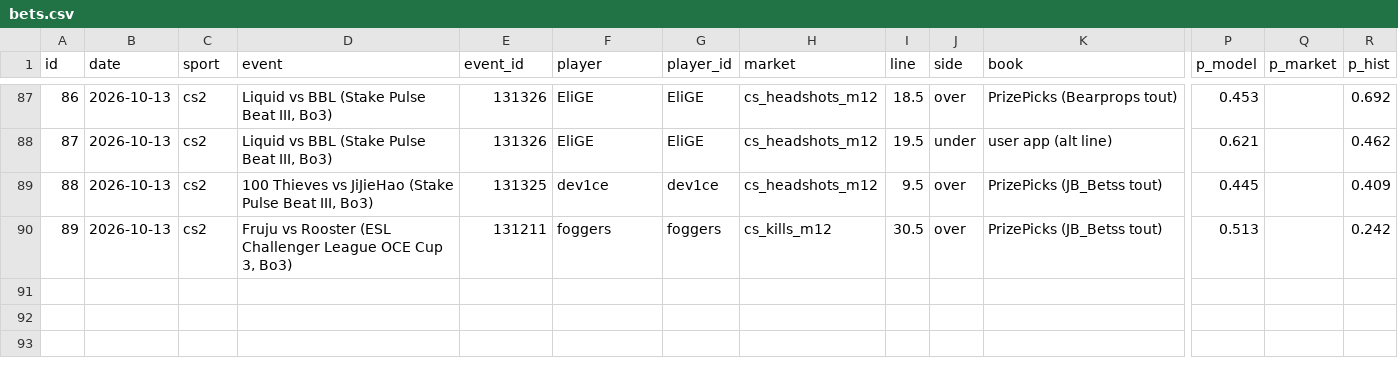
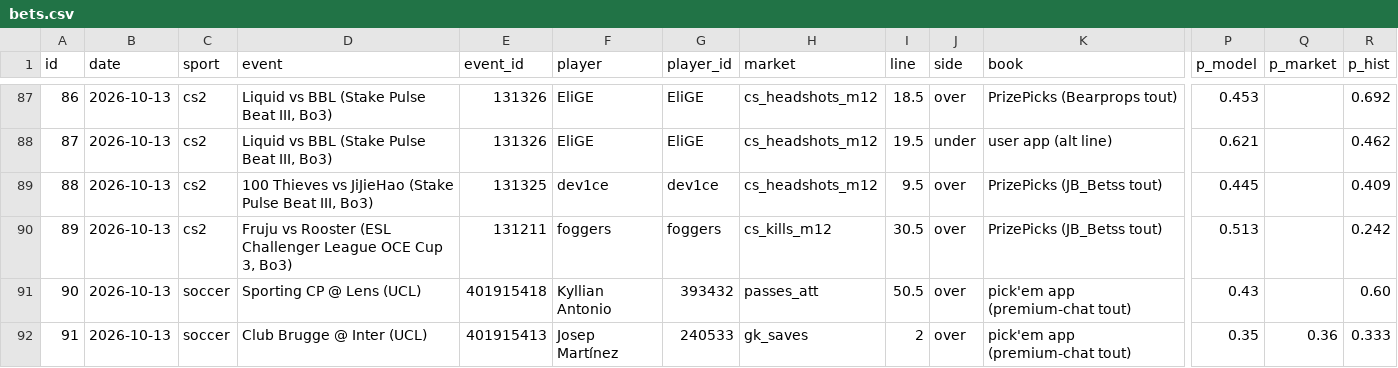
Before and after one commit to ericc112/test, a CSV file: betting/data/bets.csv, drawn as a sheet; only a part is shown, gaps mark what is left out; rows hold the shown columns only; the diff names each change by its address in the sheet, - before the commit and + after, or states it on an @@ line.

```diff
--- a/betting/data/bets.csv
+++ b/betting/data/bets.csv
+row 91: 90 | 2026-10-13 | soccer | Sporting CP @ Lens (UCL) | 401915418 | Kyllian Antonio | 393432 | passes_att | 50.5 | over | pick'em app (premium-chat tout) | 0.43 |  | 0.60
+row 92: 91 | 2026-10-13 | soccer | Club Brugge @ Inter (UCL) | 401915413 | Josep Martínez | 240533 | gk_saves | 2 | over | pick'em app (premium-chat tout) | 0.35 | 0.36 | 0.333
```
